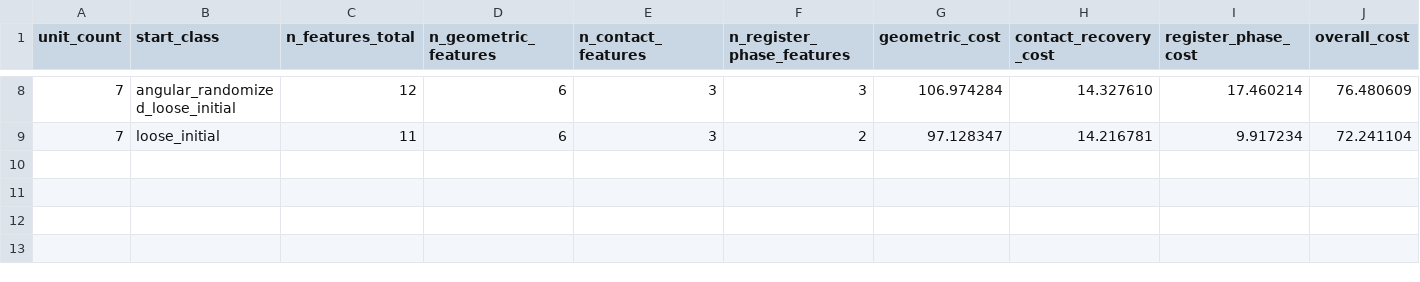
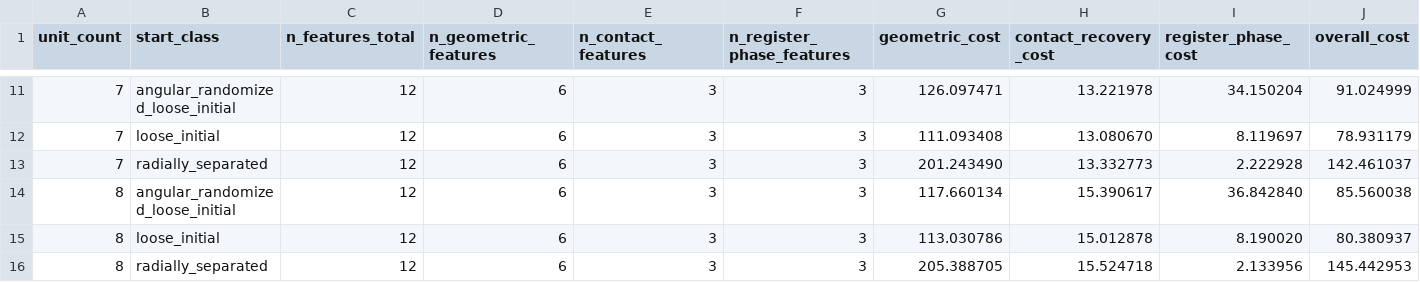
Before and after one commit to hpage3/hexaplex-formation, a CSV file: outputs/metrics/seed_starting_ensemble_cost_summary.csv, drawn as a sheet; only a part is shown, gaps mark what is left out; addresses are those after the commit; rows hold the shown columns only; the diff covers the shown part only; the diff names each change by its address in the sheet, - before the commit and + after, or states it on an @@ line.

```diff
--- a/outputs/metrics/seed_starting_ensemble_cost_summary.csv
+++ b/outputs/metrics/seed_starting_ensemble_cost_summary.csv
-G11 (geometric_cost): 106.974284
+G11 (geometric_cost): 126.097471
-H11 (contact_recovery_cost): 14.327610
+H11 (contact_recovery_cost): 13.221978
-I11 (register_phase_cost): 17.460214
+I11 (register_phase_cost): 34.150204
-J11 (overall_cost): 76.480609
+J11 (overall_cost): 91.024999
-C12 (n_features_total): 11
+C12 (n_features_total): 12
-F12 (n_register_phase_features): 2
+F12 (n_register_phase_features): 3
-G12 (geometric_cost): 97.128347
+G12 (geometric_cost): 111.093408
-H12 (contact_recovery_cost): 14.216781
+H12 (contact_recovery_cost): 13.080670
-I12 (register_phase_cost): 9.917234
+I12 (register_phase_cost): 8.119697
-J12 (overall_cost): 72.241104
+J12 (overall_cost): 78.931179
+row 13: 7 | radially_separated | 12 | 6 | 3 | 3 | 201.243490 | 13.332773 | 2.222928 | 142.461037
+row 14: 8 | angular_randomized_loose_initial | 12 | 6 | 3 | 3 | 117.660134 | 15.390617 | 36.842840 | 85.560038
+row 15: 8 | loose_initial | 12 | 6 | 3 | 3 | 113.030786 | 15.012878 | 8.190020 | 80.380937
+row 16: 8 | radially_separated | 12 | 6 | 3 | 3 | 205.388705 | 15.524718 | 2.133956 | 145.442953
```
Also changed, not shown: 3 added rows and 30 edited cells elsewhere in this file, outputs/metrics/seed_endpoint_metric_means_by_ensemble.csv, 16 other files.
